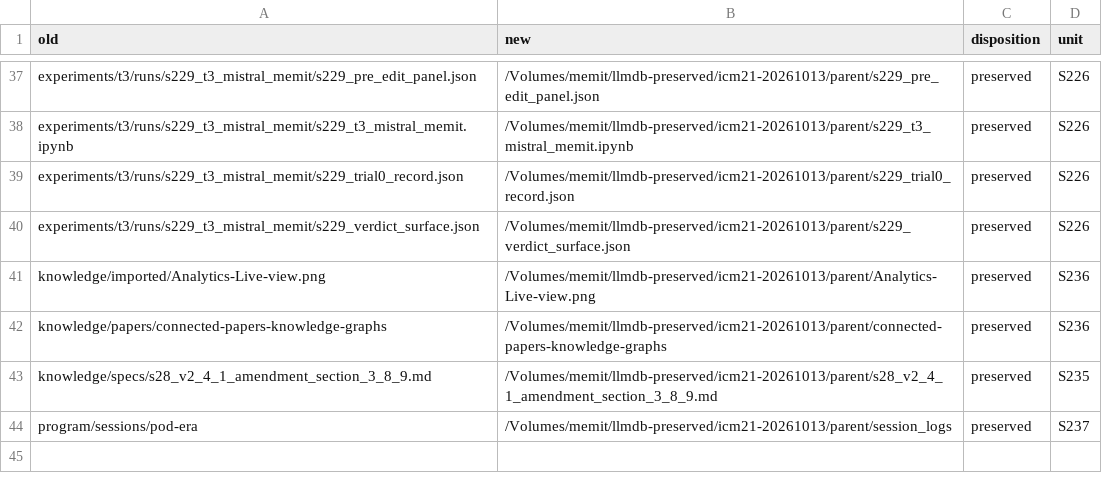
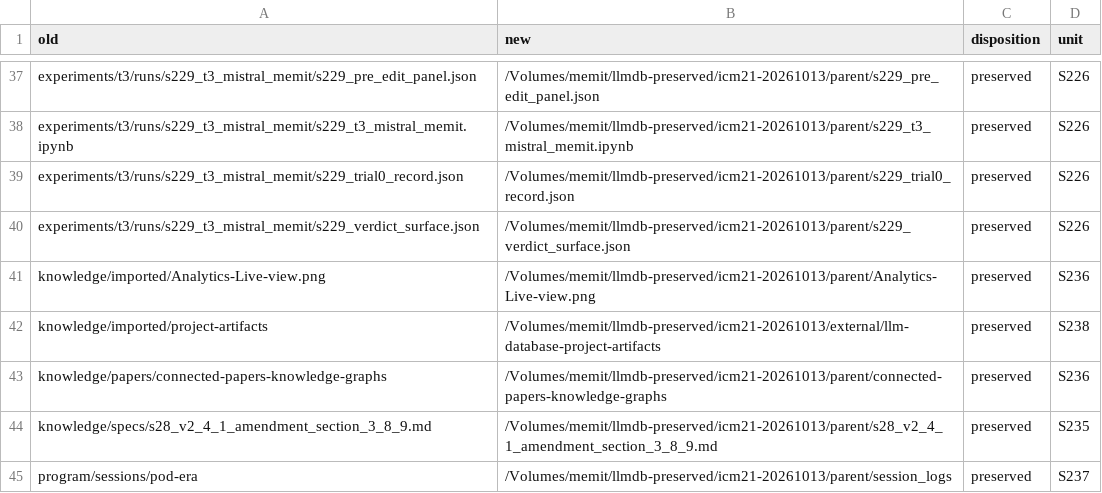
Before and after one commit to thestoryportal/arhugula-persistent-memory, a TSV file: _index/icm21-path-map.tsv, drawn as a sheet; only a part is shown, gaps mark what is left out; the diff names each change by its address in the sheet, - before the commit and + after, or states it on an @@ line.

Commit message:
T391: compose _index/icm21-path-map.tsv again after the Step 388 move

```diff
--- a/_index/icm21-path-map.tsv
+++ b/_index/icm21-path-map.tsv
+row 42: knowledge/imported/project-artifacts | /Volumes/memit/llmdb-preserved/icm21-20261013/external/llm-database-project-artifacts | preserved | S238
```
Also changed, not shown: 1 other file.
